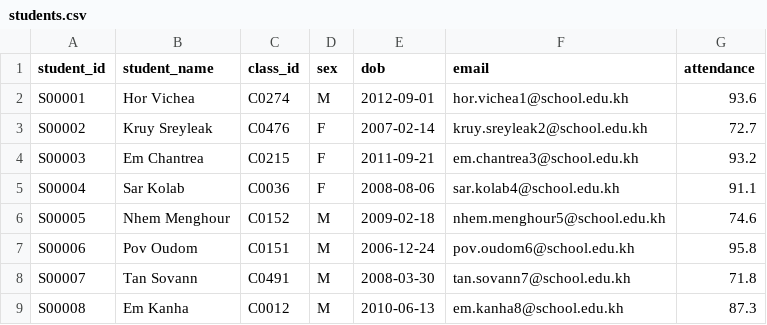
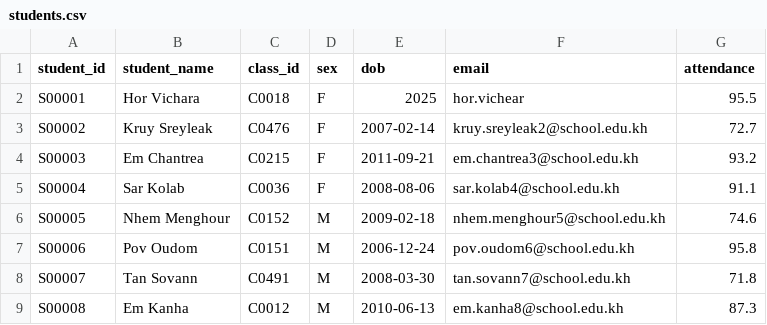
Before and after one commit to H0ing/SMAP_PROJECT, a CSV file: data/students.csv, drawn as a sheet; only a part is shown.

Commit message:
update student class score subject, data manager

```diff
--- a/data/students.csv
+++ b/data/students.csv
@@ -1,3 +1,3 @@
 student_id,student_name,class_id,sex,dob,email,attendance
-S00001,Hor Vichea,C0274,M,2012-09-01,hor.vichea1@school.edu.kh,93.6
+S00001,Hor Vichara,C0018,F,2025,hor.vichear,95.5
 S00002,Kruy Sreyleak,C0476,F,2007-02-14,kruy.sreyleak2@school.edu.kh,72.7
```
Also changed, not shown: 10 other files.
